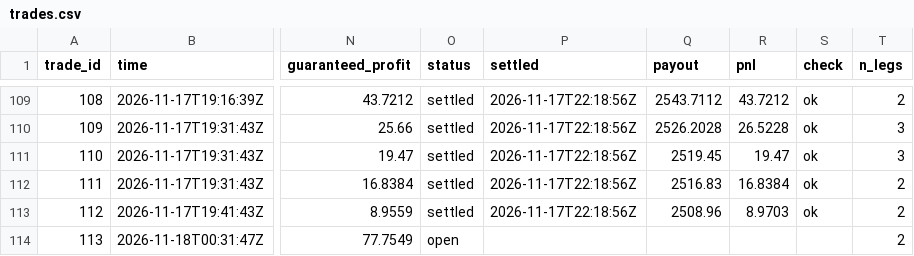
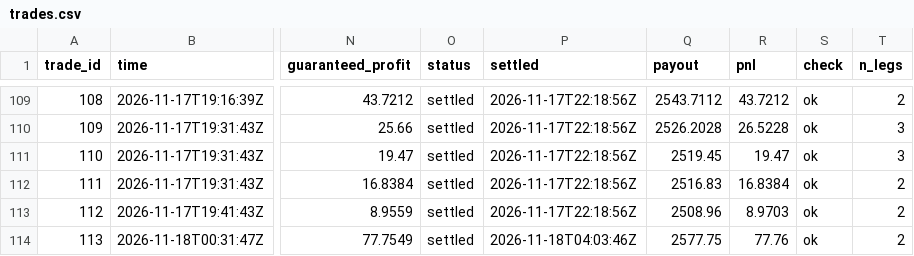
Before and after one commit to TFGdeprova/tfg-upf-test, a CSV file: results/trades.csv, drawn as a sheet; only a part is shown, gaps mark what is left out; the diff names each change by its address in the sheet, - before the commit and + after, or states it on an @@ line.

```diff
--- a/results/trades.csv
+++ b/results/trades.csv
-O114 (status): open
+O114 (status): settled
-P114 (settled): (empty)
+P114 (settled): 2026-11-18T04:03:46Z
-Q114 (payout): (empty)
+Q114 (payout): 2577.75
-R114 (pnl): (empty)
+R114 (pnl): 77.76
-S114 (check): (empty)
+S114 (check): ok
```
Also changed, not shown: results/opportunities_books.csv, results/polls/2026-11-18.csv, 4 other files.
